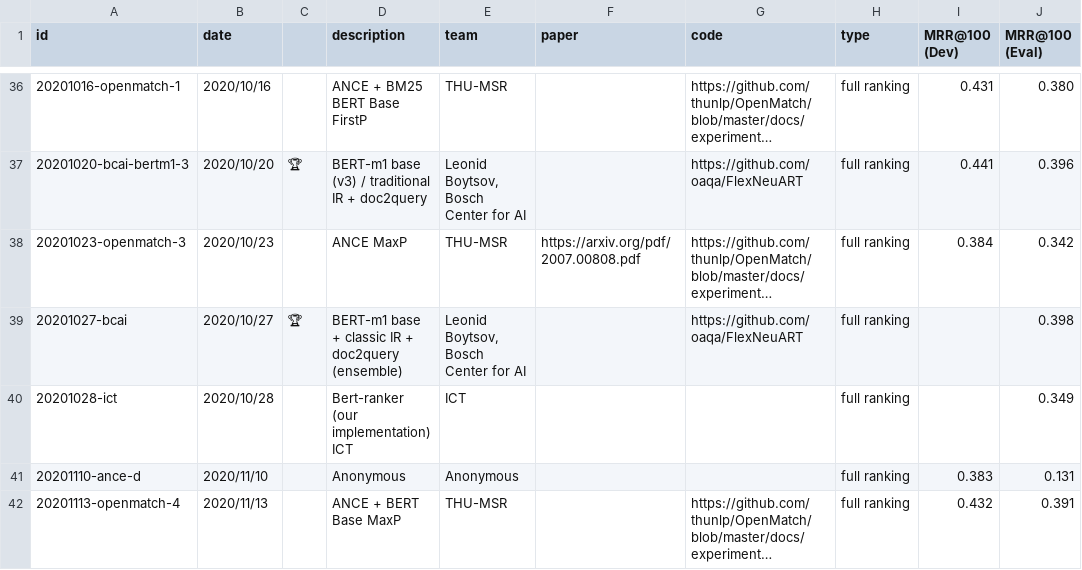
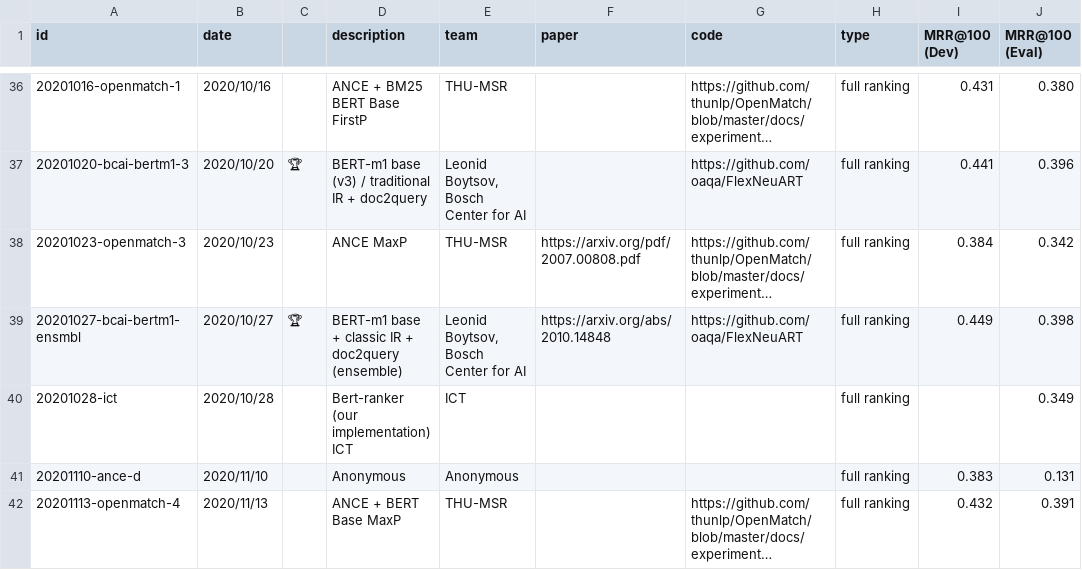
Before and after one commit to microsoft/MSMARCO-Document-Ranking-Submissions, a CSV file: leaderboard/leaderboard.csv, drawn as a sheet; only a part is shown, gaps mark what is left out; long unchanged cells end in …; the diff names each change by its address in the sheet, - before the commit and + after, or states it on an @@ line.

Commit message:
Updated leaderboard.

```diff
--- a/leaderboard/leaderboard.csv
+++ b/leaderboard/leaderboard.csv
-A39 (id): 20201027-bcai
+A39 (id): 20201027-bcai-bertm1-ensmbl
-F39 (paper): (empty)
+F39 (paper): https://arxiv.org/abs/2010.14848
-I39 (MRR@100 (Dev)): (empty)
+I39 (MRR@100 (Dev)): 0.449
```
